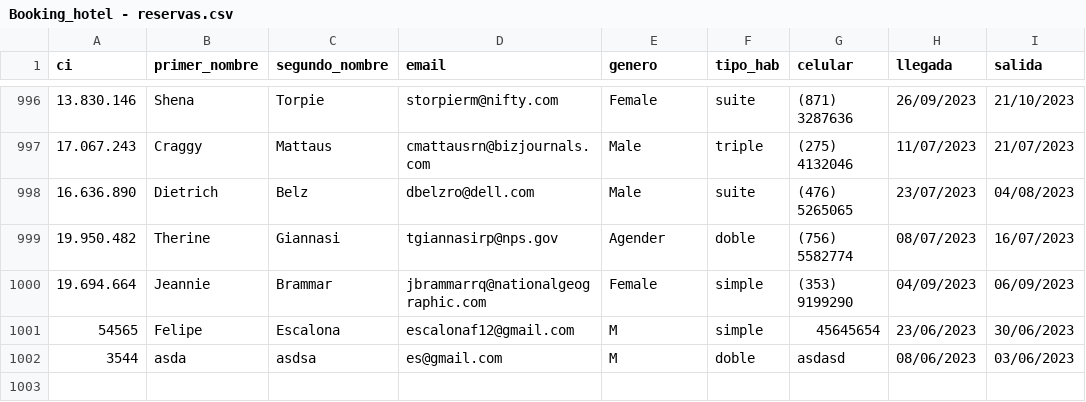
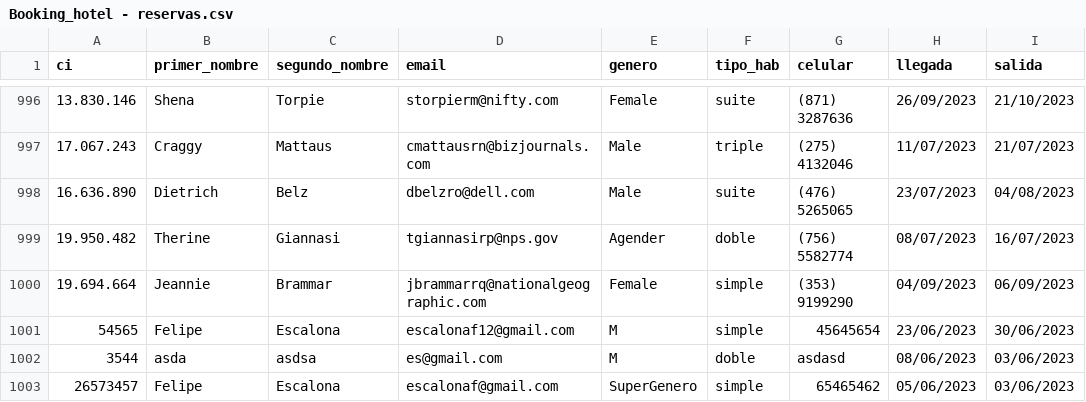
Before and after one commit to trilord243/proyecto-estructuras-2, a CSV file: Booking_hotel - reservas.csv, drawn as a sheet; only a part is shown, gaps mark what is left out.

```diff
--- a/Booking_hotel - reservas.csv
+++ b/Booking_hotel - reservas.csv
@@ -1002 +1002,2 @@ ci,primer_nombre,segundo_nombre,email,genero,tipo_hab,celular,llegada,salida
 3544,asda,asdsa,es@gmail.com,M,doble,asdasd,08/06/2023,03/06/2023
+26573457,Felipe ,Escalona ,escalonaf@gmail.com,SuperGenero,simple,65465462,05/06/2023,03/06/2023
```
Also changed, not shown: 3 other files.
